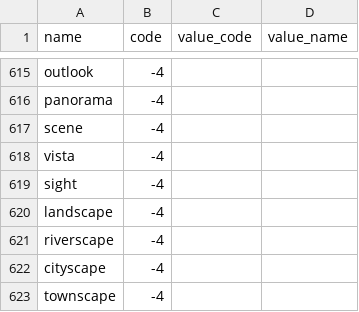
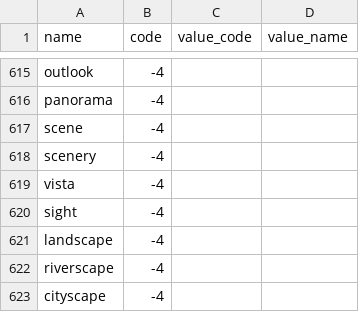
Before and after one commit to amirashiri/chatbot, a CSV file: intents.csv, drawn as a sheet; only a part is shown, gaps mark what is left out; the shorter side is filled out with more unchanged rows.

```diff
--- a/intents.csv
+++ b/intents.csv
@@ -617,2 +617,3 @@ panorama,-4,,,,
 scene,-4,,,,
+scenery,-4,,,,
 vista,-4,,,,
```
Also changed, not shown: intent_codes.csv.
